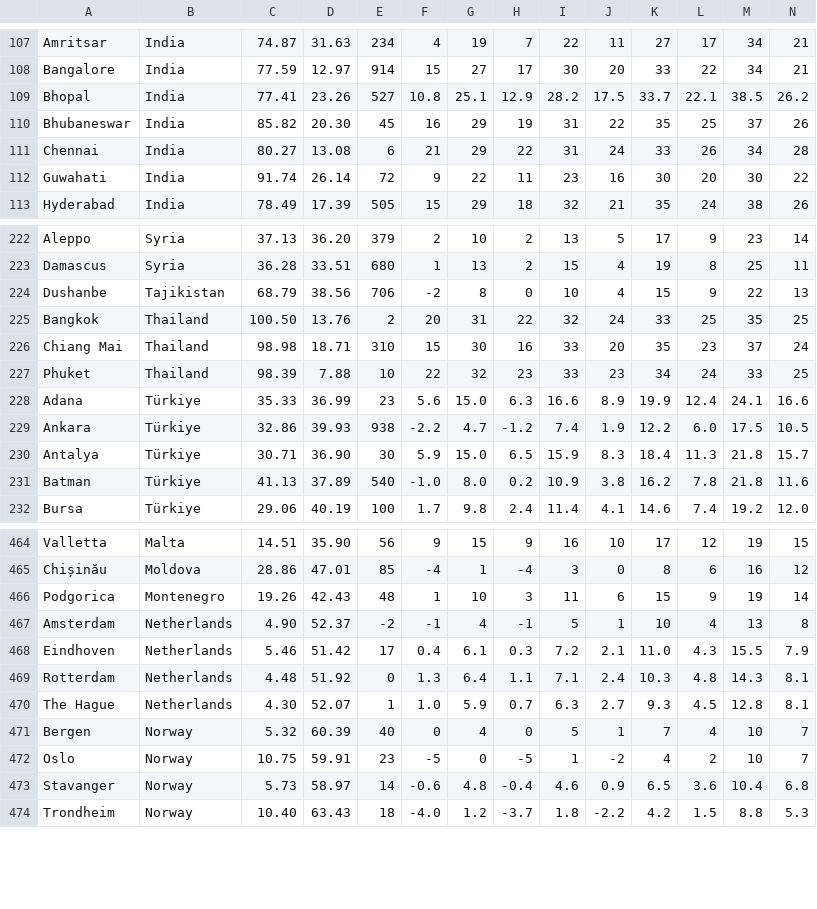
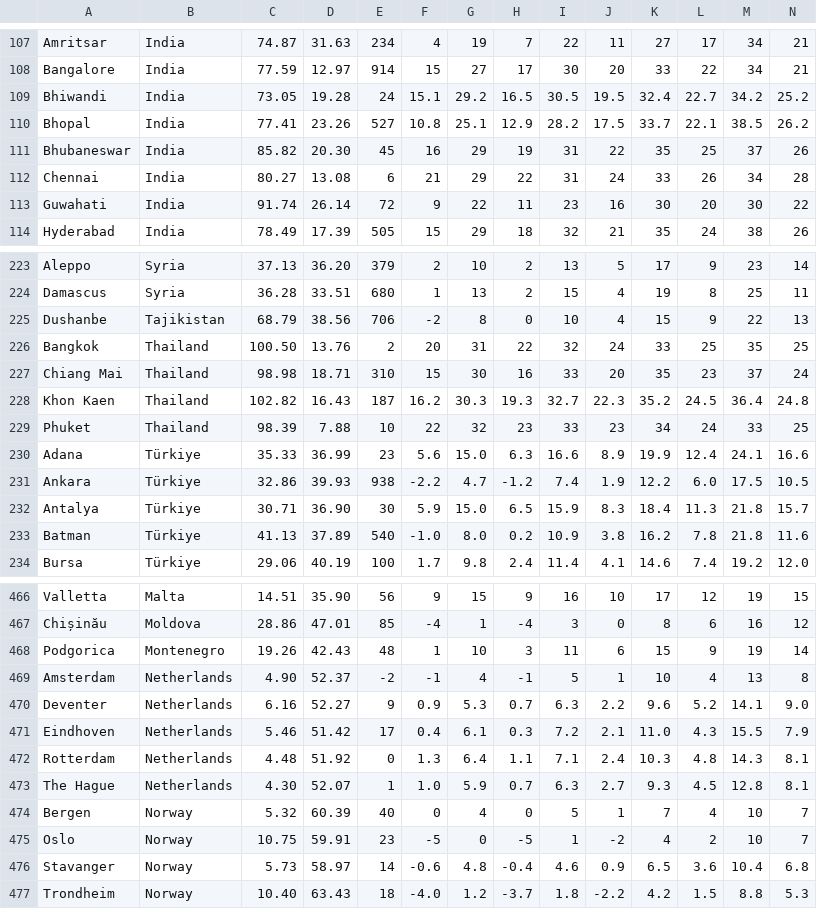
Before and after one commit to Institute-for-Future-Intelligence/aladdin, a CSV file: src/resources/weather.csv, drawn as a sheet; only a part is shown, gaps mark what is left out; rows hold the shown columns only; the diff names each change by its address in the sheet, - before the commit and + after, or states it on an @@ line.

Commit message:
more weather data

```diff
--- a/src/resources/weather.csv
+++ b/src/resources/weather.csv
+row 109: Bhiwandi | India | 73.05 | 19.28 | 24 | 15.1 | 29.2 | 16.5 | 30.5 | 19.5 | 32.4 | 22.7 | 34.2 | 25.2
+row 228: Khon Kaen | Thailand | 102.82 | 16.43 | 187 | 16.2 | 30.3 | 19.3 | 32.7 | 22.3 | 35.2 | 24.5 | 36.4 | 24.8
+row 470: Deventer | Netherlands | 6.16 | 52.27 | 9 | 0.9 | 5.3 | 0.7 | 6.3 | 2.2 | 9.6 | 5.2 | 14.1 | 9.0
```
